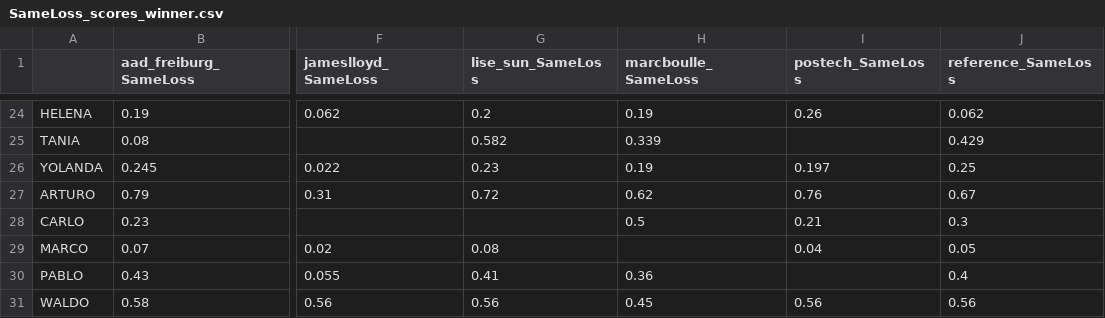
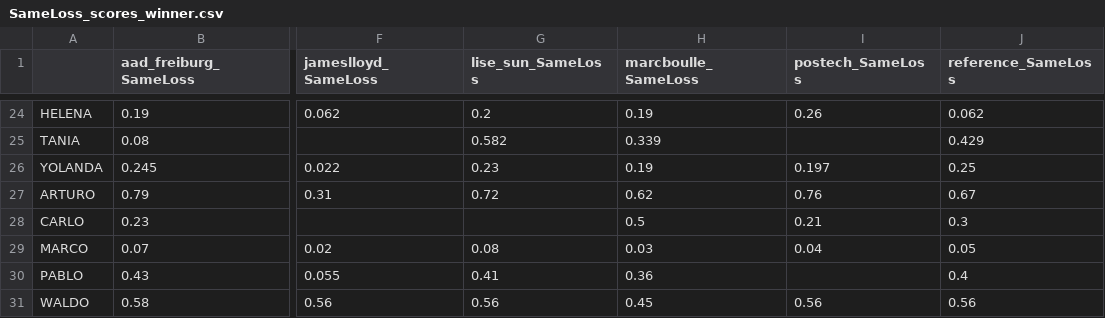
Before and after one commit to LishengSun/AutoML-2016-simulations-and-analyses, a CSV file: SameLoss_scores_winner.csv, drawn as a sheet; only a part is shown, gaps mark what is left out; the diff names each change by its address in the sheet, - before the commit and + after, or states it on an @@ line.

```diff
--- a/SameLoss_scores_winner.csv
+++ b/SameLoss_scores_winner.csv
-H29 (marcboulle_SameLoss): (empty)
+H29 (marcboulle_SameLoss): 0.03
```
Also changed, not shown: SameLoss_errorbars_winner.csv.
